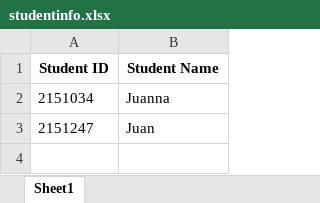
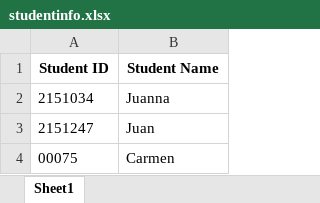
Before and after one commit to khanhkhanh1210/RFID_EMBEDDED, an Excel workbook: studentinfo.xlsx, sheet Sheet1, drawn as a sheet; values as stored, in another font and other column widths than the file's, no borders; the diff names each change by its address in the sheet, - before the commit and + after, or states it on an @@ line.

```diff
--- a/studentinfo.xlsx (sheet Sheet1)
+++ b/studentinfo.xlsx (sheet Sheet1)
+row 4: 00075 | Carmen
```
Also changed, not shown: attendees.xlsx, 3 other files.
